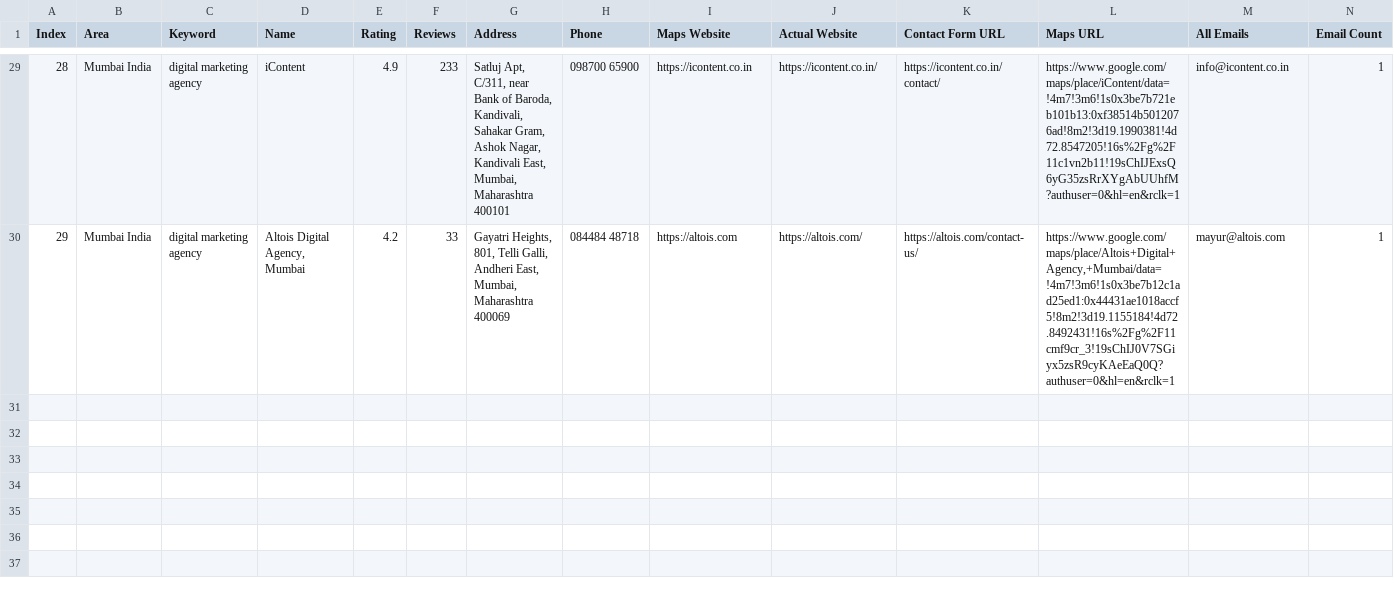
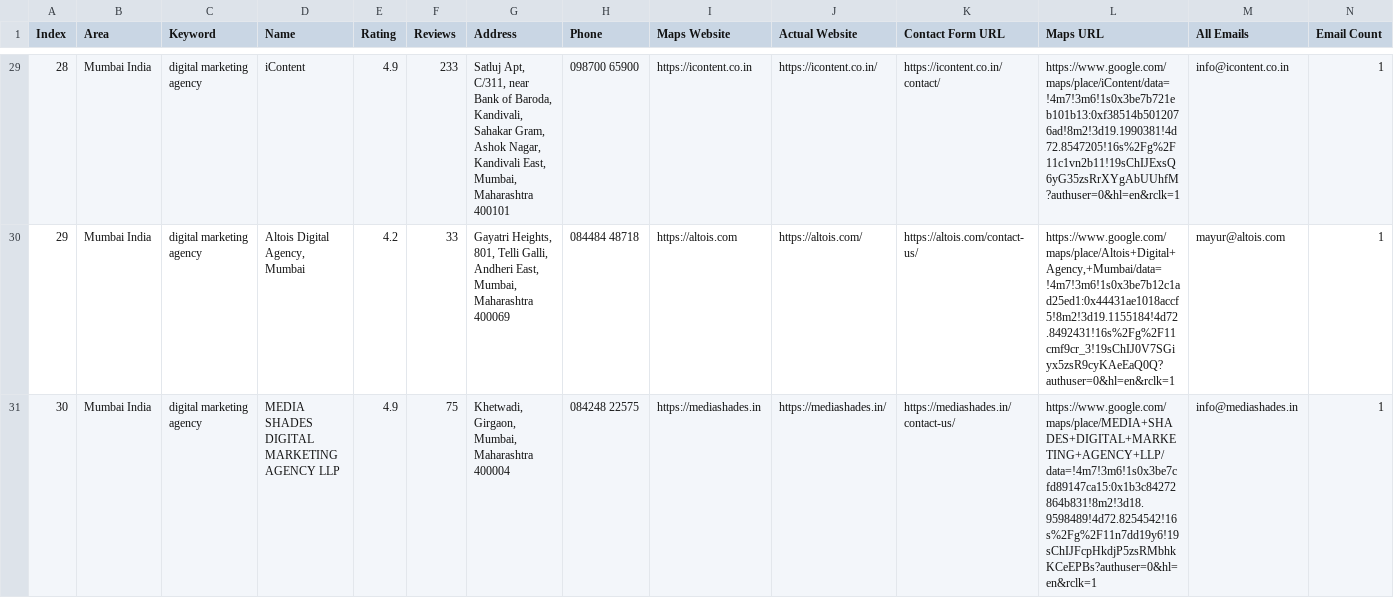
Before and after one commit to f11ps/outreach-automation, a CSV file: digital_marketing_data.csv, drawn as a sheet; only a part is shown, gaps mark what is left out; rows hold the shown columns only; the diff covers the shown part only; the diff names each change by its address in the sheet, - before the commit and + after, or states it on an @@ line.

```diff
--- a/digital_marketing_data.csv
+++ b/digital_marketing_data.csv
+row 31: 30 | Mumbai India | digital marketing agency | MEDIA SHADES DIGITAL MARKETING AGENCY LLP | 4.9 | 75 | Khetwadi, Girgaon, Mumbai, Maharashtra 400004 | 084248 22575 | https://mediashades.in | https://mediashades.in/ | https://mediashades.in/contact-us/ | https://www.google.com/maps/place/MEDIA+SHADES+DIGITAL+MARKETING+AGENCY+LLP/data=!4m7!3m6!1s0x3be7cfd89147ca15:0x1b3c84272864b831!8m2!3d18.9598489!4d72.8254542!16s%2Fg%2F11n7dd19y6!19sChIJFcpHkdjP5zsRMbhkKCeEPBs?authuser=0&hl=en&rclk=1 | info@mediashades.in | 1
```
Also changed, not shown: 1 added row elsewhere in this file, form_results/contact_results.csv, 5 other files.
